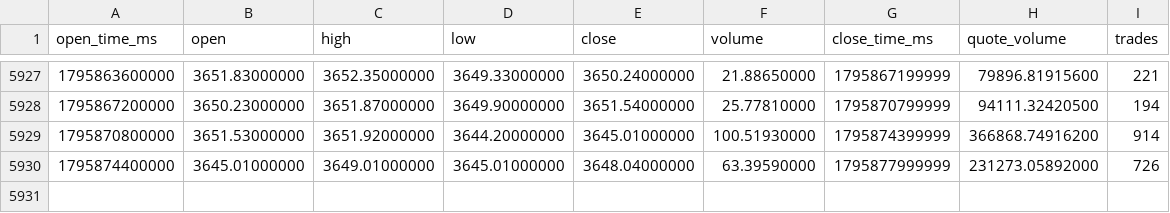
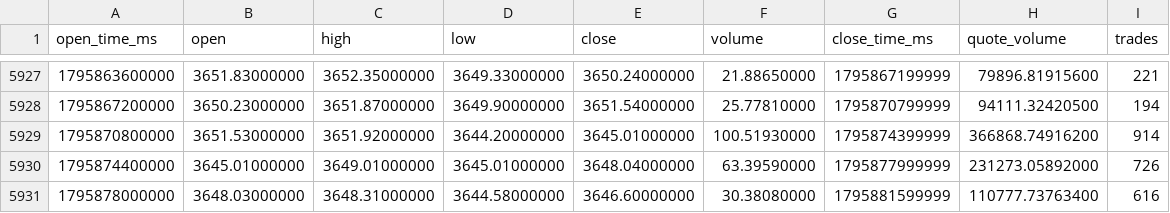
Before and after one commit to citizensarrest/data, a CSV file: binance_data/XAUTUSDT_1h.csv, drawn as a sheet; only a part is shown, gaps mark what is left out; the diff names each change by its address in the sheet, - before the commit and + after, or states it on an @@ line.

```diff
--- a/binance_data/XAUTUSDT_1h.csv
+++ b/binance_data/XAUTUSDT_1h.csv
+row 5931: 1795878000000 | 3648.03000000 | 3648.31000000 | 3644.58000000 | 3646.60000000 | 30.38080000 | 1795881599999 | 110777.73763400 | 616
```
Also changed, not shown: binance_data/HYPEUSDT_1h.csv, binance_data/MUBUSDT_1h.csv, 32 other files.
